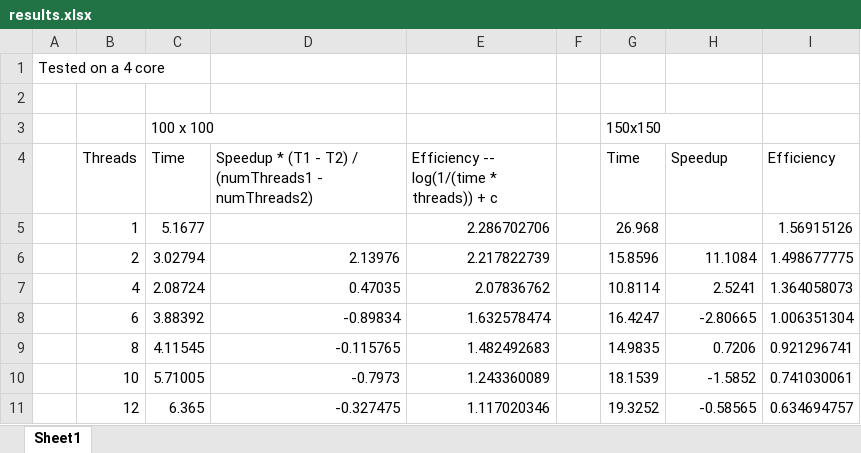
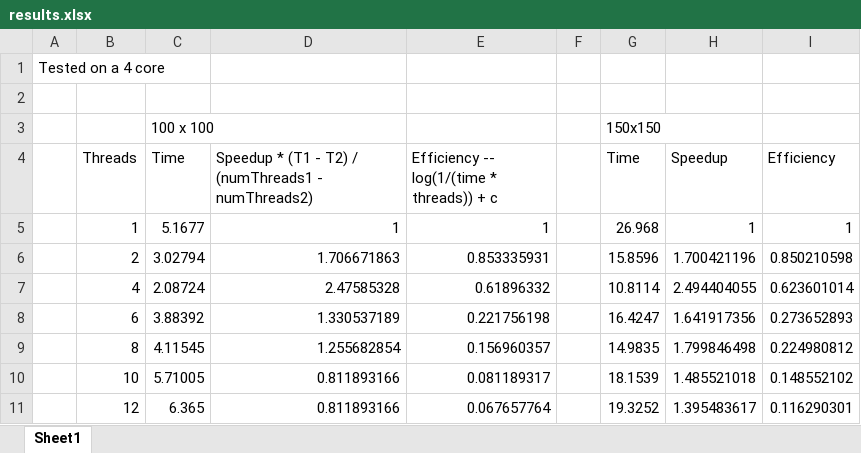
Before and after one commit to maxstr/cs140_mt1, an Excel workbook: results.xlsx, sheet Sheet1, drawn as a sheet; values as stored, in another font and other column widths than the file's, no borders; charts and pictures not drawn; the diff names each change by its address in the sheet, - before the commit and + after, or states it on an @@ line.

```diff
--- a/results.xlsx (sheet Sheet1)
+++ b/results.xlsx (sheet Sheet1)
-D5: (empty)
+D5: 1
-E5: 2.286702706
+E5: 1
-H5 (Speedup): (empty)
+H5 (Speedup): 1
-I5 (Efficiency): 1.56915126
+I5 (Efficiency): 1
-D6: 2.13976
+D6: 1.706671863
-E6: 2.217822739
+E6: 0.853335931
-H6 (Speedup): 11.1084
+H6 (Speedup): 1.700421196
-I6 (Efficiency): 1.498677775
+I6 (Efficiency): 0.850210598
-D7: 0.47035
+D7: 2.47585328
-E7: 2.07836762
+E7: 0.61896332
-H7 (Speedup): 2.5241
+H7 (Speedup): 2.494404055
-I7 (Efficiency): 1.364058073
+I7 (Efficiency): 0.623601014
-D8: -0.89834
+D8: 1.330537189
-E8: 1.632578474
+E8: 0.221756198
-H8 (Speedup): -2.80665
+H8 (Speedup): 1.641917356
-I8 (Efficiency): 1.006351304
+I8 (Efficiency): 0.273652893
-D9: -0.115765
+D9: 1.255682854
-E9: 1.482492683
+E9: 0.156960357
-H9 (Speedup): 0.7206
+H9 (Speedup): 1.799846498
-I9 (Efficiency): 0.921296741
+I9 (Efficiency): 0.224980812
-D10: -0.7973
+D10: 0.811893166
-E10: 1.243360089
+E10: 0.081189317
-H10 (Speedup): -1.5852
+H10 (Speedup): 1.485521018
-I10 (Efficiency): 0.741030061
+I10 (Efficiency): 0.148552102
-D11: -0.327475
+D11: 0.811893166
-E11: 1.117020346
+E11: 0.067657764
-H11 (Speedup): -0.58565
+H11 (Speedup): 1.395483617
-I11 (Efficiency): 0.634694757
+I11 (Efficiency): 0.116290301
```
Also changed, not shown: charts or pictures, 1 other file.
